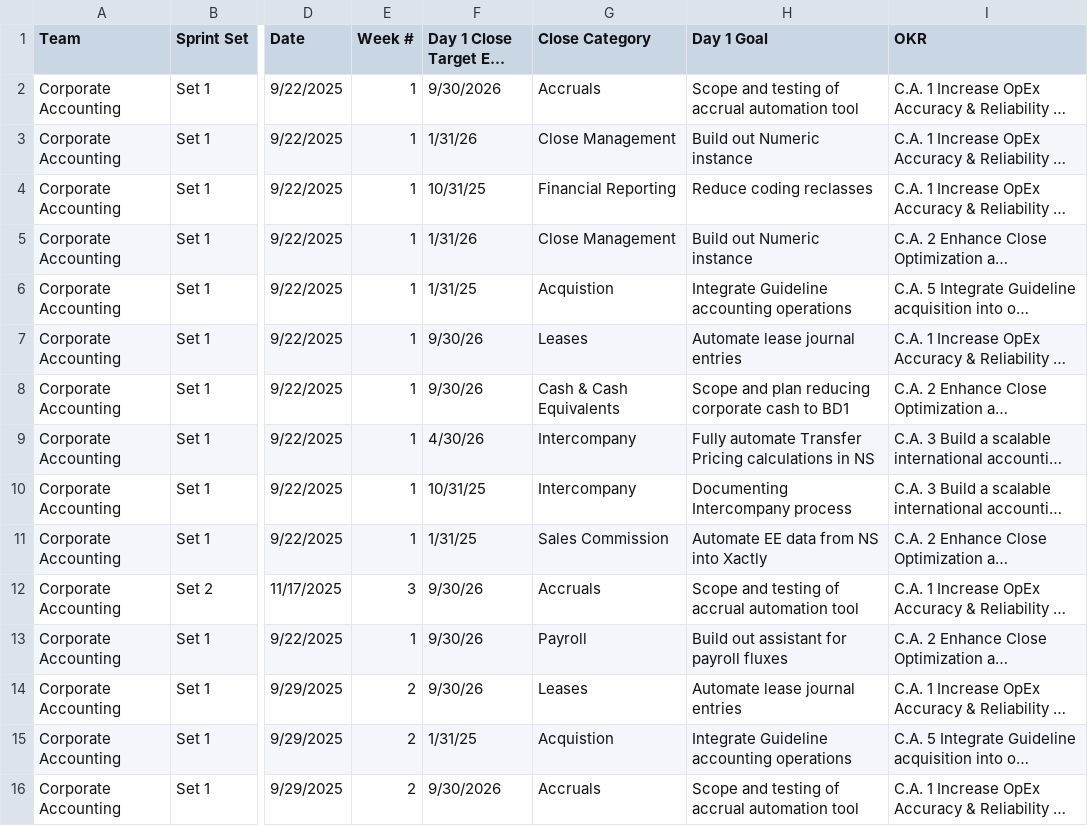
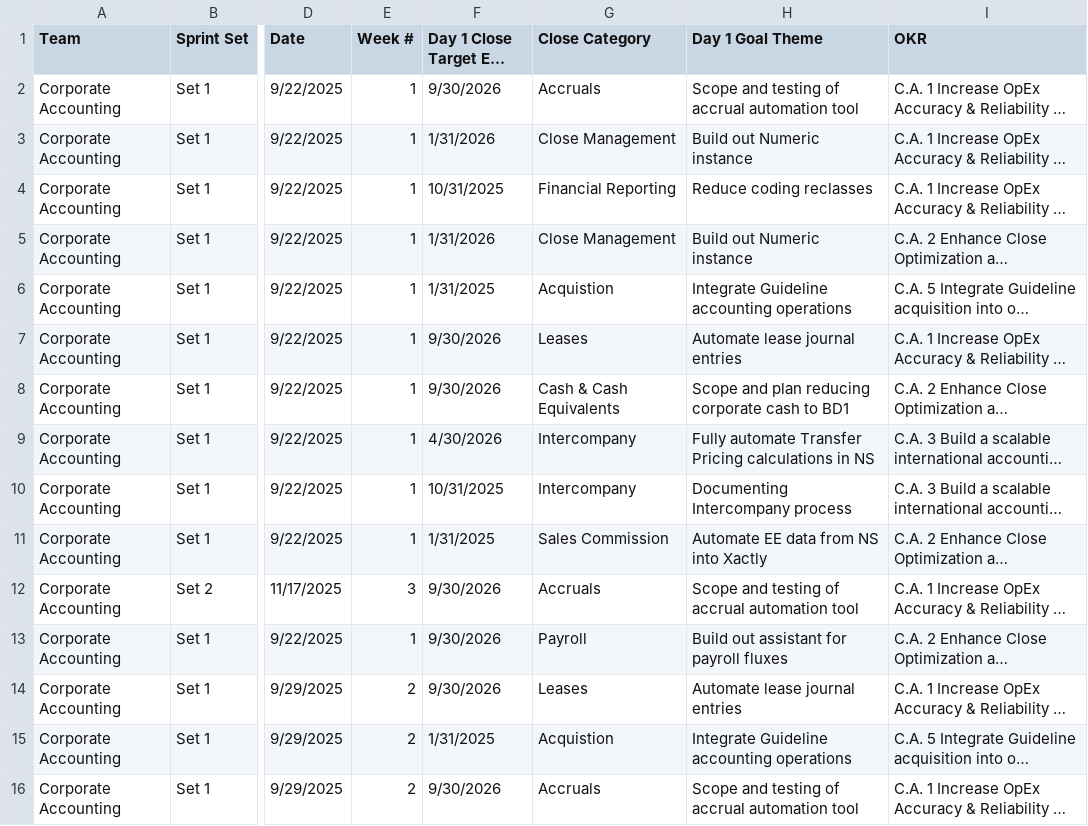
Before and after one commit to rrusso33/Day-1-Close-Roadmap-, a CSV file: roadmap_data.csv, drawn as a sheet; only a part is shown, gaps mark what is left out; long unchanged cells end in …; the diff covers the shown part only; the diff names each change by its address in the sheet, - before the commit and + after, or states it on an @@ line.

Commit message:
Update column reference to 'Day 1 Goal Theme' for both multi-quarter and detailed views

```diff
--- a/roadmap_data.csv
+++ b/roadmap_data.csv
-H1: Day 1 Goal
+H1: Day 1 Goal Theme
-F3 (Day 1 Close Target End Date): 1/31/26
+F3 (Day 1 Close Target End Date): 1/31/2026
-F4 (Day 1 Close Target End Date): 10/31/25
+F4 (Day 1 Close Target End Date): 10/31/2025
-F5 (Day 1 Close Target End Date): 1/31/26
+F5 (Day 1 Close Target End Date): 1/31/2026
-F6 (Day 1 Close Target End Date): 1/31/25
+F6 (Day 1 Close Target End Date): 1/31/2025
-F7:F8 (Day 1 Close Target End Date): 9/30/26
+F7:F8 (Day 1 Close Target End Date): 9/30/2026
-F9 (Day 1 Close Target End Date): 4/30/26
+F9 (Day 1 Close Target End Date): 4/30/2026
-F10 (Day 1 Close Target End Date): 10/31/25
+F10 (Day 1 Close Target End Date): 10/31/2025
-F11 (Day 1 Close Target End Date): 1/31/25
+F11 (Day 1 Close Target End Date): 1/31/2025
-F12:F14 (Day 1 Close Target End Date): 9/30/26
+F12:F14 (Day 1 Close Target End Date): 9/30/2026
-F15 (Day 1 Close Target End Date): 1/31/25
+F15 (Day 1 Close Target End Date): 1/31/2025
```
Also changed, not shown: 125 edited cells elsewhere in this file, future_milestones.csv, 1 other file.
